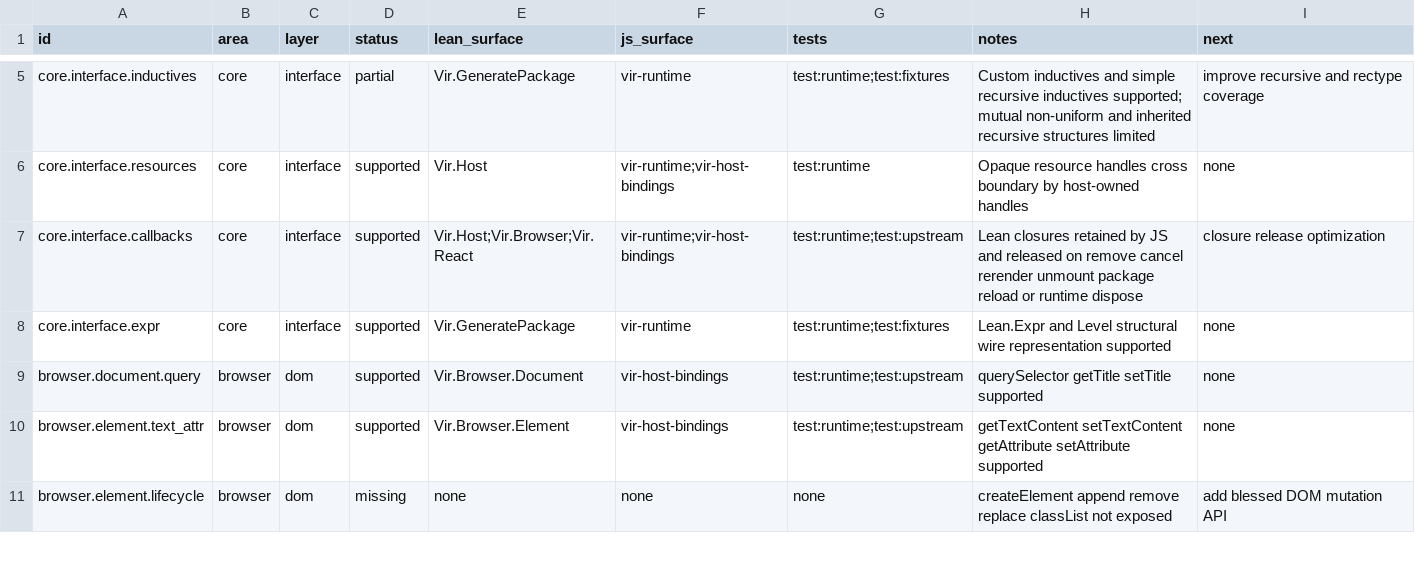
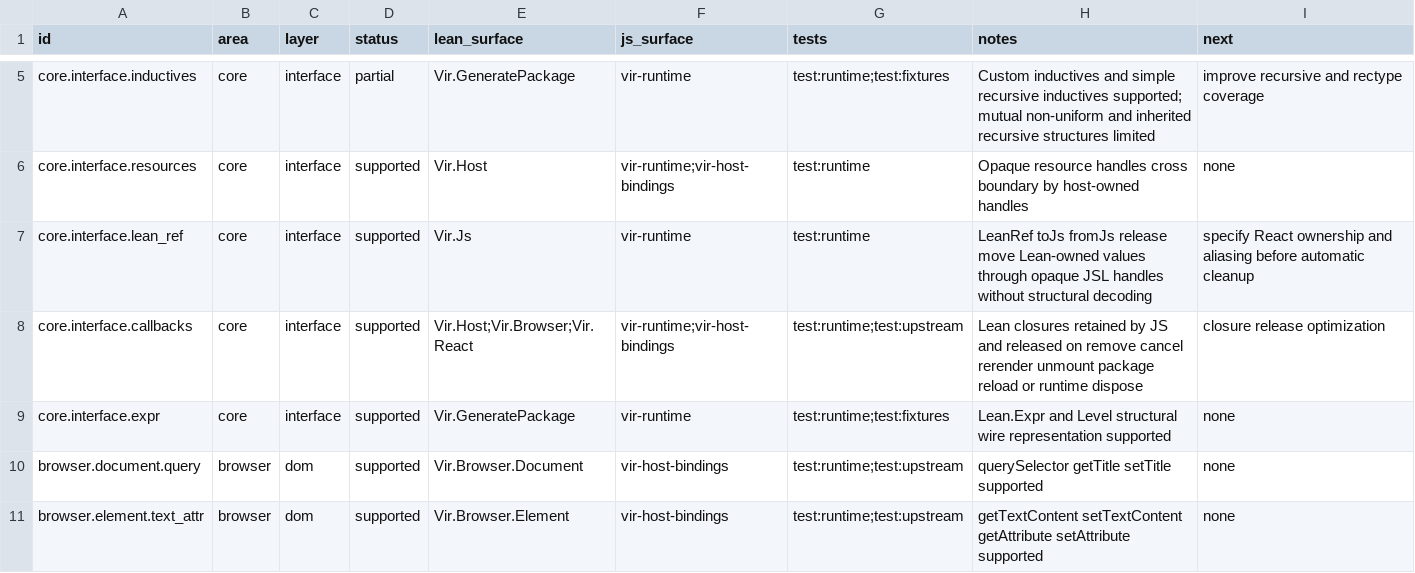
Before and after one commit to ejgallego/lean-vir, a TSV file: docs/API_COVERAGE.tsv, drawn as a sheet; only a part is shown, gaps mark what is left out; the shorter side is filled out with more unchanged rows; the diff names each change by its address in the sheet, - before the commit and + after, or states it on an @@ line.

Commit message:
feat: add LeanRef handle release

```diff
--- a/docs/API_COVERAGE.tsv
+++ b/docs/API_COVERAGE.tsv
+row 7: core.interface.lean_ref | core | interface | supported | Vir.Js | vir-runtime | test:runtime | LeanRef toJs fromJs release move Lean-owned values through opaque JSL handles without structural decoding | specify React ownership and aliasing before automatic cleanup
```
Also changed, not shown: 15 other files.
